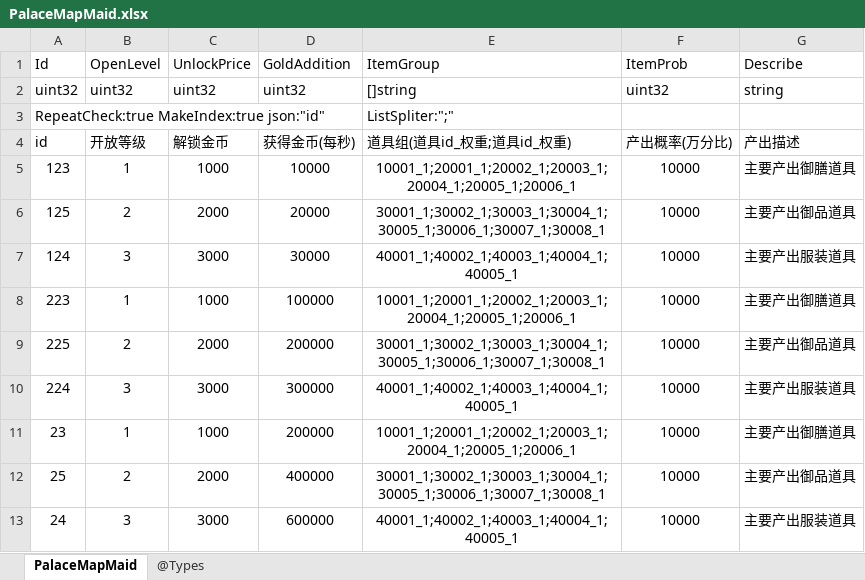
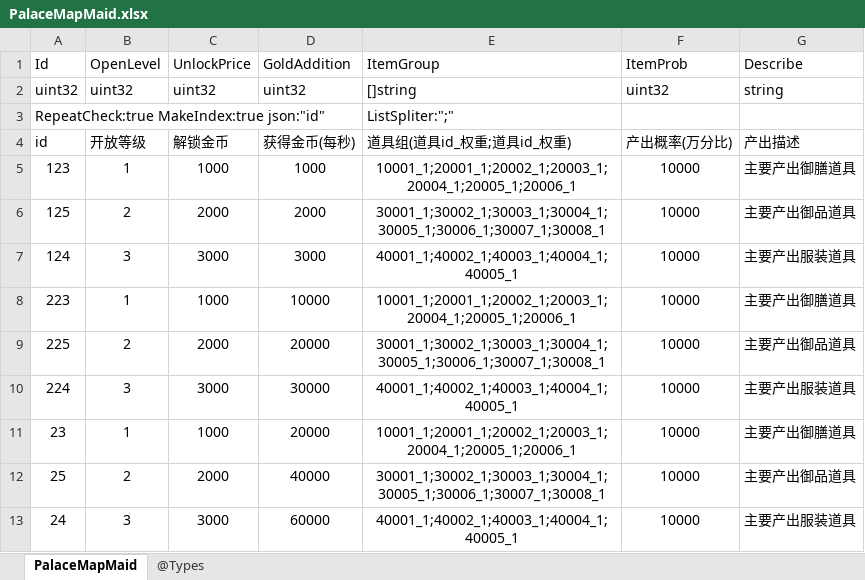
Before and after one commit to gaozhengshuang/familyfight, an Excel workbook: docs/excel/PalaceMapMaid.xlsx, sheet PalaceMapMaid, drawn as a sheet; values as stored, in another font and other column widths than the file's, no borders; the diff names each change by its address in the sheet, - before the commit and + after, or states it on an @@ line.

```diff
--- a/docs/excel/PalaceMapMaid.xlsx (sheet PalaceMapMaid)
+++ b/docs/excel/PalaceMapMaid.xlsx (sheet PalaceMapMaid)
-D5 (GoldAddition): 10000
+D5 (GoldAddition): 1000
-D6 (GoldAddition): 20000
+D6 (GoldAddition): 2000
-D7 (GoldAddition): 30000
+D7 (GoldAddition): 3000
-D8 (GoldAddition): 100000
+D8 (GoldAddition): 10000
-D9 (GoldAddition): 200000
+D9 (GoldAddition): 20000
-D10 (GoldAddition): 300000
+D10 (GoldAddition): 30000
-D11 (GoldAddition): 200000
+D11 (GoldAddition): 20000
-D12 (GoldAddition): 400000
+D12 (GoldAddition): 40000
-D13 (GoldAddition): 600000
+D13 (GoldAddition): 60000
```
Also changed, not shown: docs/excel/PalaceMapMasterLevels.xlsx.
